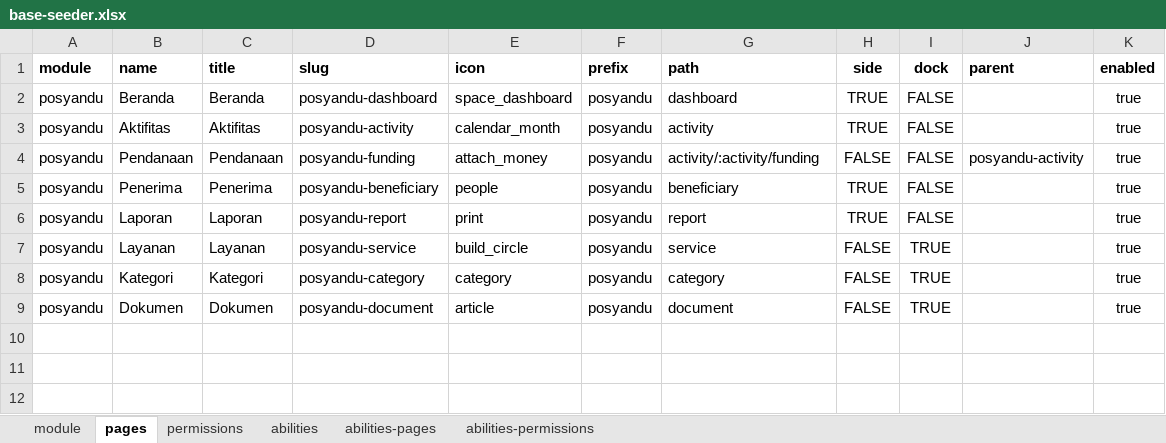
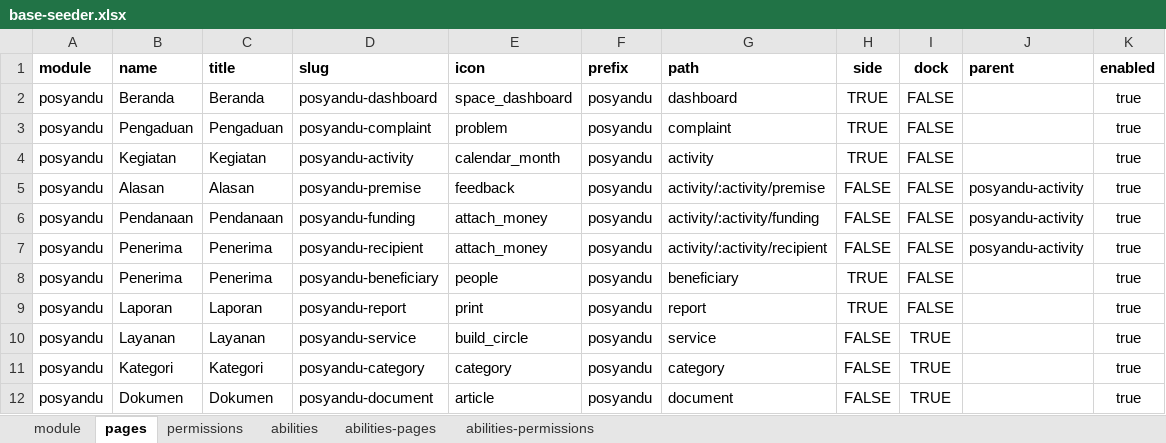
Before and after one commit to siruhay/mod-posyandu, an Excel workbook: database/masters/base-seeder.xlsx, sheet pages, drawn as a sheet; values as stored, in another font and other column widths than the file's, no borders; addresses are those after the commit; the diff names each change by its address in the sheet, - before the commit and + after, or states it on an @@ line.

```diff
--- a/database/masters/base-seeder.xlsx (sheet pages)
+++ b/database/masters/base-seeder.xlsx (sheet pages)
+row 3: posyandu | Pengaduan | Pengaduan | posyandu-complaint | problem | posyandu | complaint | TRUE | FALSE |  | true
-B4 (name): Aktifitas
+B4 (name): Kegiatan
-C4 (title): Aktifitas
+C4 (title): Kegiatan
+row 5: posyandu | Alasan | Alasan | posyandu-premise | feedback | posyandu | activity/:activity/premise | FALSE | FALSE | posyandu-activity | true
+row 7: posyandu | Penerima | Penerima | posyandu-recipient | attach_money | posyandu | activity/:activity/recipient | FALSE | FALSE | posyandu-activity | true
```
Also changed, not shown: sheet abilities-permissions, sheet abilities-pages, sheet permissions, sheet abilities, 7 other files.
